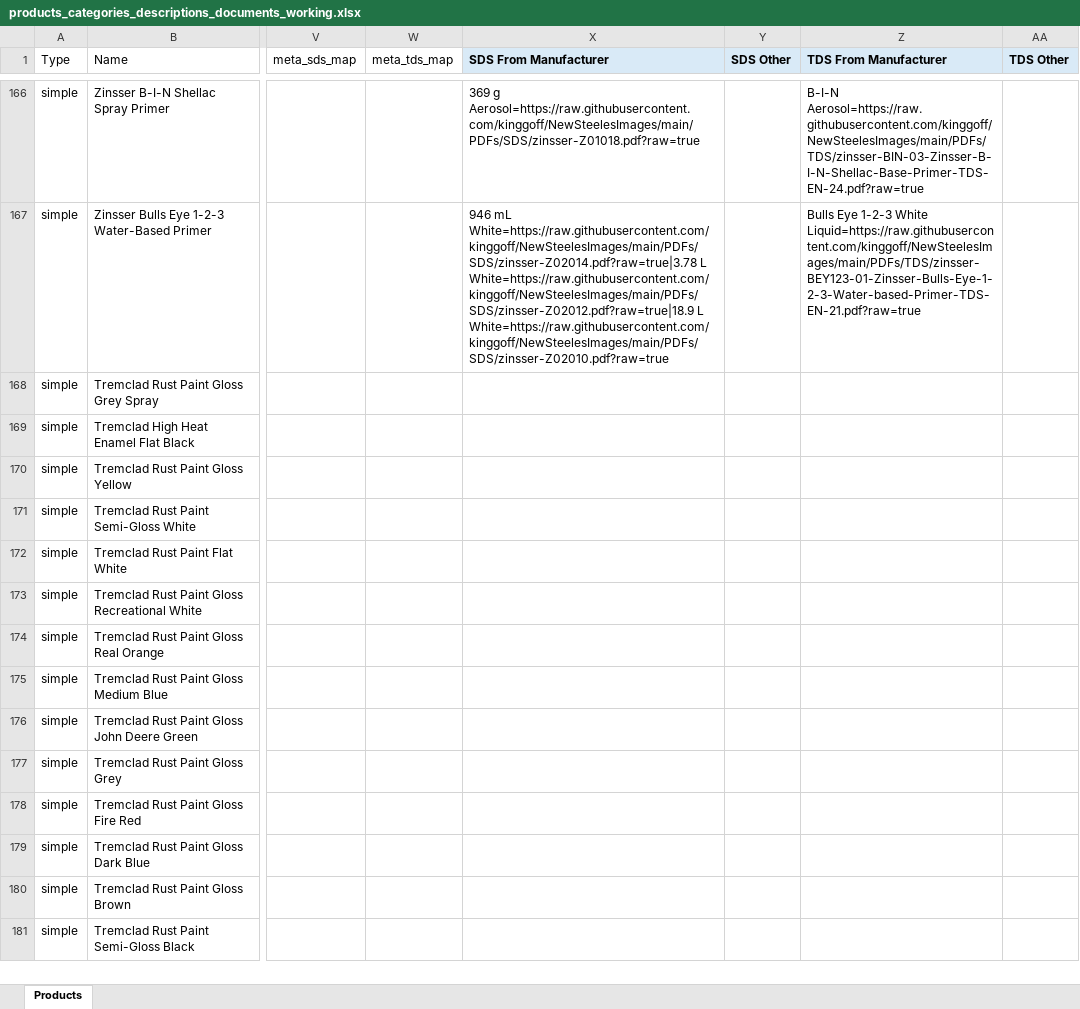
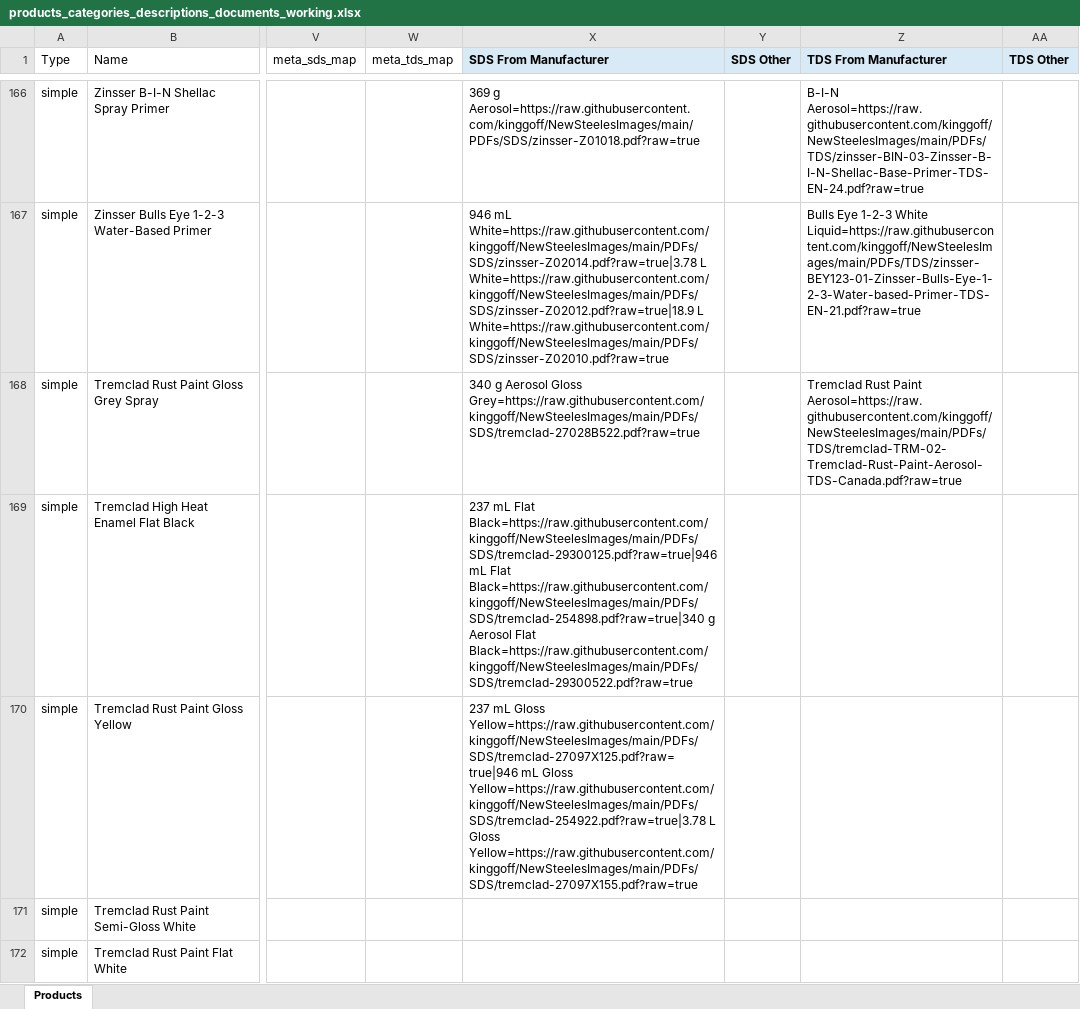
Before and after one commit to kinggoff/NewSteelesImages, an Excel workbook: products_categories_descriptions_documents_working.xlsx, sheet Products, drawn as a sheet; only a part is shown, gaps mark what is left out; the shorter side is filled out with more unchanged rows; values as stored, in another font and other column widths than the file's, no borders; the diff names each change by its address in the sheet, - before the commit and + after, or states it on an @@ line.

Commit message:
Add manufacturer SDS and TDS batch 069-071

```diff
--- a/products_categories_descriptions_documents_working.xlsx (sheet Products)
+++ b/products_categories_descriptions_documents_working.xlsx (sheet Products)
-X168 (SDS From Manufacturer): (empty)
+X168 (SDS From Manufacturer): 340 g Aerosol Gloss Grey=https://raw.githubusercontent.com/kinggoff/NewSteelesImages/main/PDFs/SDS/tremclad-27028B522.pdf?raw=true
-Z168 (TDS From Manufacturer): (empty)
+Z168 (TDS From Manufacturer): Tremclad Rust Paint Aerosol=https://raw.githubusercontent.com/kinggoff/NewSteelesImages/main/PDFs/TDS/tremclad-TRM-02-Tremclad-Rust-Paint-Aerosol-TDS-Canada.pdf?raw=true
-X169 (SDS From Manufacturer): (empty)
+X169 (SDS From Manufacturer): 237 mL Flat Black=https://raw.githubusercontent.com/kinggoff/NewSteelesImages/main/PDFs/SDS/tremclad-29300125.pdf?raw=true|946 mL Flat Black=https://raw.githubusercontent.com/kinggoff/NewSteelesImages/main/PDFs/SDS/tremclad-254898.pdf?raw=true|340 g Aerosol Flat Black=https://raw.githubusercontent.com/kinggoff/NewSteelesImages/main/PDFs/SDS/tremclad-29300522.pdf?raw=true
-X170 (SDS From Manufacturer): (empty)
+X170 (SDS From Manufacturer): 237 mL Gloss Yellow=https://raw.githubusercontent.com/kinggoff/NewSteelesImages/main/PDFs/SDS/tremclad-27097X125.pdf?raw=true|946 mL Gloss Yellow=https://raw.githubusercontent.com/kinggoff/NewSteelesImages/main/PDFs/SDS/tremclad-254922.pdf?raw=true|3.78 L Gloss Yellow=https://raw.githubusercontent.com/kinggoff/NewSteelesImages/main/PDFs/SDS/tremclad-27097X155.pdf?raw=true
```
Also changed, not shown: 10 other files.
